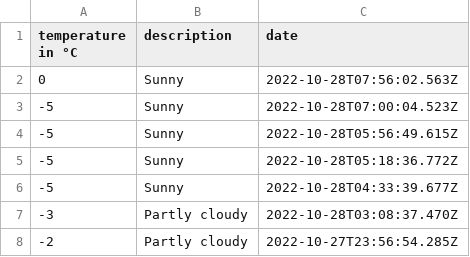
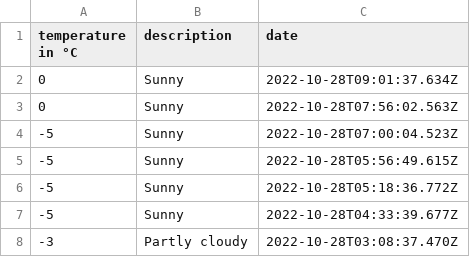
Before and after one commit to 102/omsk-weather, a CSV file: history.csv, drawn as a sheet; only a part is shown; the shorter side is filled out with more unchanged rows; the diff names each change by its address in the sheet, - before the commit and + after, or states it on an @@ line.

Commit message:
Flat: latest data (2022-10-28T09:01:37.808Z) {   "date": "2022-10-28T09:01:37.808Z",   "files": [     {       "name": "history.csv",       "deltaBytes": 34,       "source": "https://goweather.herokuapp.com/weather/omsk"     }   ] }

```diff
--- a/history.csv
+++ b/history.csv
+row 2: 0 | Sunny | 2022-10-28T09:01:37.634Z
```
